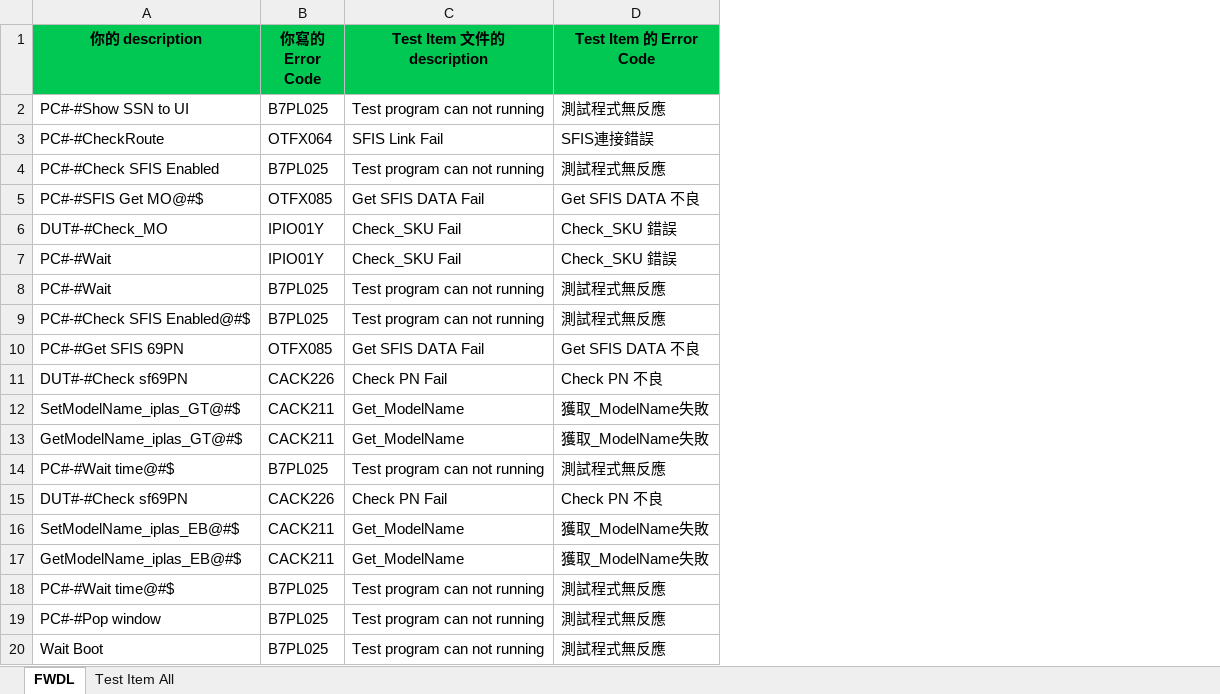
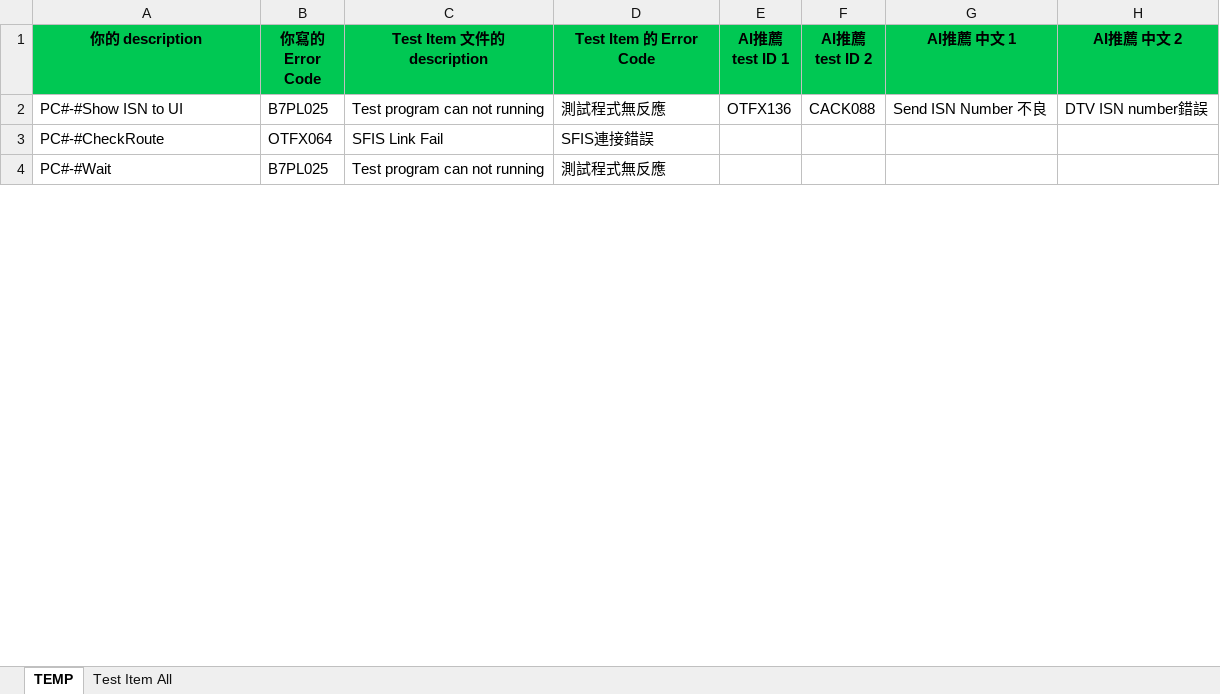
Before and after one commit to JOVIANpega/Compare_ERROR_CODE, an Excel workbook: dist_exe/EXCEL/MU310_TestFlow_FWdownload_20250902_compare_ERRORCODE.xlsx, sheet TEMP, drawn as a sheet; only a part is shown; values as stored, in another font and other column widths than the file's, no borders; removed rows and columns are numbered as before the commit, all else as after; the diff covers the shown part only; the diff names each change by its address in the sheet, - before the commit and + after, or states it on an @@ line.

```diff
--- a/dist_exe/EXCEL/MU310_TestFlow_FWdownload_20250902_compare_ERRORCODE.xlsx (sheet TEMP)
+++ b/dist_exe/EXCEL/MU310_TestFlow_FWdownload_20250902_compare_ERRORCODE.xlsx (sheet TEMP)
-sheet tab: FWDL
+sheet tab: TEMP
+column E (AI推薦 test ID 1), row 2: OTFX136
+column F (AI推薦 test ID 2), row 2: CACK088
+column G (AI推薦 中文 1), row 2: Send ISN Number 不良
+column H (AI推薦 中文 2), row 2: DTV ISN number錯誤
-A2 (你的 description): PC#-#Show SSN to UI
+A2 (你的 description): PC#-#Show ISN to UI
-row 4: PC#-#Check SFIS Enabled | B7PL025 | Test program can not running | 測試程式無反應
-row 5: PC#-#SFIS Get MO@#$ | OTFX085 | Get SFIS DATA Fail | Get SFIS DATA 不良
-row 6: DUT#-#Check_MO | IPIO01Y | Check_SKU Fail | Check_SKU 錯誤
-row 7: PC#-#Wait | IPIO01Y | Check_SKU Fail | Check_SKU 錯誤
-row 9: PC#-#Check SFIS Enabled@#$ | B7PL025 | Test program can not running | 測試程式無反應
-row 10: PC#-#Get SFIS 69PN | OTFX085 | Get SFIS DATA Fail | Get SFIS DATA 不良
-row 11: DUT#-#Check sf69PN | CACK226 | Check PN Fail | Check PN 不良
-row 12: SetModelName_iplas_GT@#$ | CACK211 | Get_ModelName | 獲取_ModelName失敗
-row 13: GetModelName_iplas_GT@#$ | CACK211 | Get_ModelName | 獲取_ModelName失敗
-row 14: PC#-#Wait time@#$ | B7PL025 | Test program can not running | 測試程式無反應
-row 15: DUT#-#Check sf69PN | CACK226 | Check PN Fail | Check PN 不良
-row 16: SetModelName_iplas_EB@#$ | CACK211 | Get_ModelName | 獲取_ModelName失敗
-row 17: GetModelName_iplas_EB@#$ | CACK211 | Get_ModelName | 獲取_ModelName失敗
-row 18: PC#-#Wait time@#$ | B7PL025 | Test program can not running | 測試程式無反應
-row 19: PC#-#Pop window | B7PL025 | Test program can not running | 測試程式無反應
-row 20: Wait Boot | B7PL025 | Test program can not running | 測試程式無反應
```
Also changed, not shown: 5 added rows, 25 removed rows and 4 edited cells elsewhere in this sheet, sheet Test Item All, EXCEL/MU310_TestFlow_FWdownload_20250902_compare_ERRORCODE.xlsx, 10 other files.
